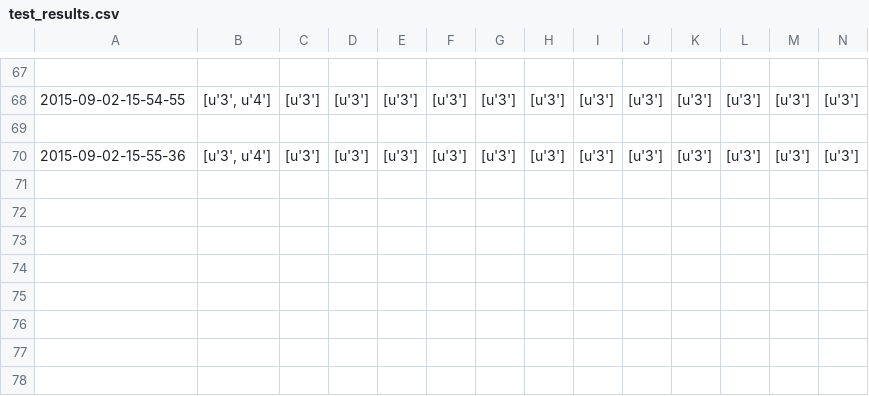
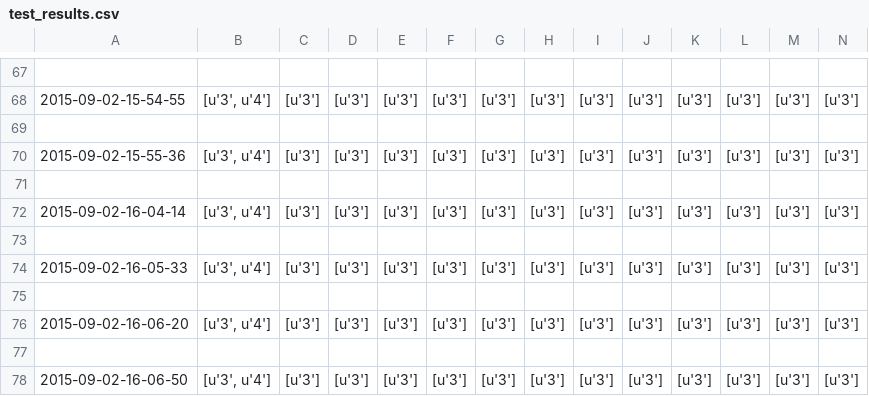
Before and after one commit to seansaito/Electionaire, a CSV file: app/static/csv/test_results.csv, drawn as a sheet; only a part is shown, gaps mark what is left out; rows hold the shown columns only; the diff names each change by its address in the sheet, - before the commit and + after, or states it on an @@ line.

```diff
--- a/app/static/csv/test_results.csv
+++ b/app/static/csv/test_results.csv
+row 71: (empty)
+row 72: 2015-09-02-16-04-14 | [u'3', u'4'] | [u'3'] | [u'3'] | [u'3'] | [u'3'] | [u'3'] | [u'3'] | [u'3'] | [u'3'] | [u'3'] | [u'3'] | [u'3'] | [u'3']
+row 73: (empty)
+row 74: 2015-09-02-16-05-33 | [u'3', u'4'] | [u'3'] | [u'3'] | [u'3'] | [u'3'] | [u'3'] | [u'3'] | [u'3'] | [u'3'] | [u'3'] | [u'3'] | [u'3'] | [u'3']
+row 75: (empty)
+row 76: 2015-09-02-16-06-20 | [u'3', u'4'] | [u'3'] | [u'3'] | [u'3'] | [u'3'] | [u'3'] | [u'3'] | [u'3'] | [u'3'] | [u'3'] | [u'3'] | [u'3'] | [u'3']
+row 77: (empty)
+row 78: 2015-09-02-16-06-50 | [u'3', u'4'] | [u'3'] | [u'3'] | [u'3'] | [u'3'] | [u'3'] | [u'3'] | [u'3'] | [u'3'] | [u'3'] | [u'3'] | [u'3'] | [u'3']
```
Also changed, not shown: 2 other files.
